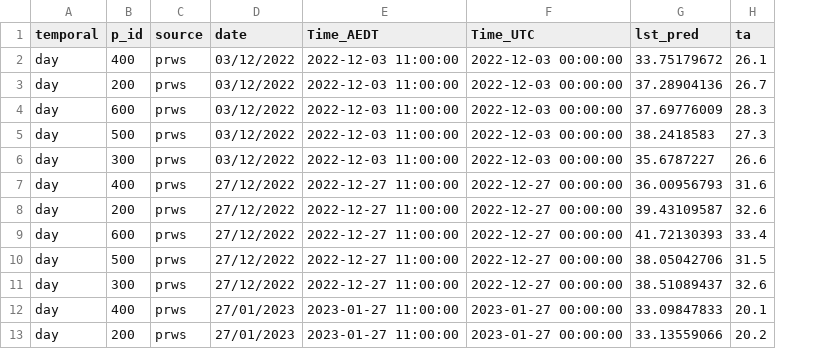
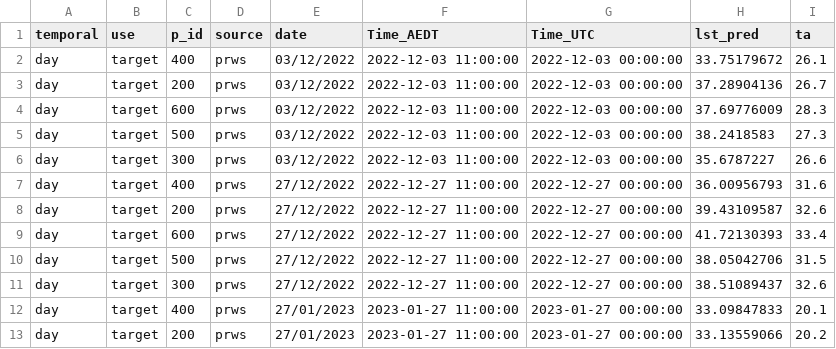
Before and after one commit to percyyvon-r/PhD-chapter2-data-fusion-full-diurnal-lst, a CSV file: output/csv/lst_air_temp_prws.csv, drawn as a sheet; only a part is shown; the diff names each change by its address in the sheet, - before the commit and + after, or states it on an @@ line.

Commit message:
added one new column use (reference or target), updated the plot code

```diff
--- a/output/csv/lst_air_temp_prws.csv
+++ b/output/csv/lst_air_temp_prws.csv
+column B (use), rows 2-13: all target
```
Also changed, not shown: 8 other files.
